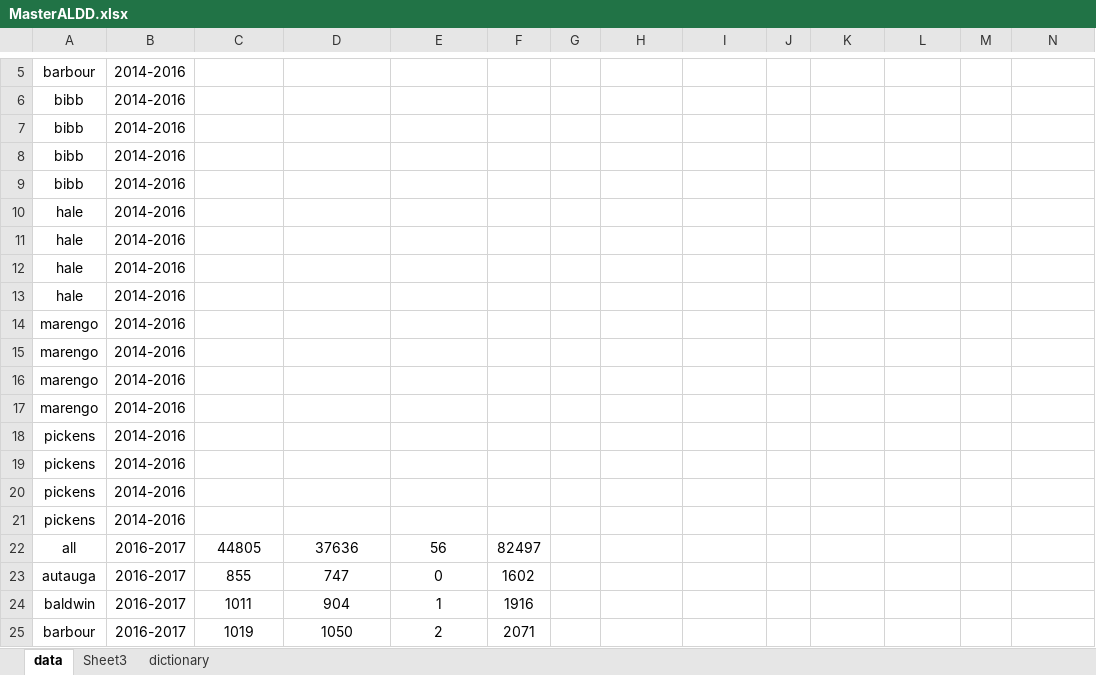
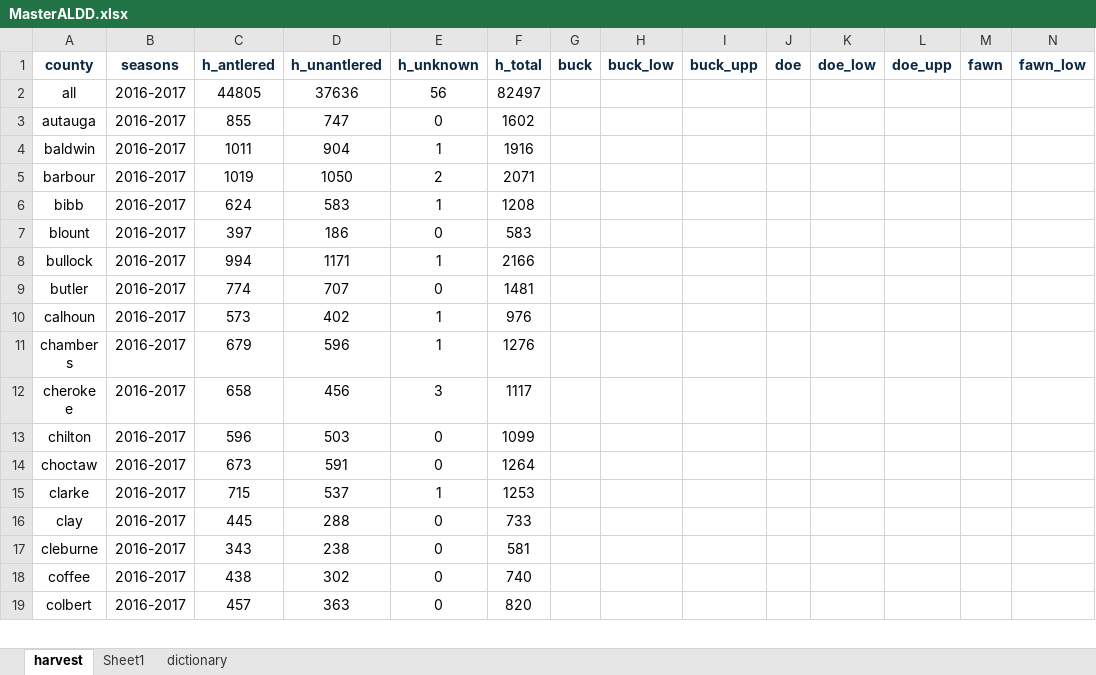
Before and after one commit to rytomey/DEERD2D, an Excel workbook: data/MasterALDD.xlsx, sheet harvest, drawn as a sheet; only a part is shown, gaps mark what is left out; the shorter side is filled out with more unchanged rows; values as stored, in another font and other column widths than the file's, no borders; removed rows and columns are numbered as before the commit, all else as after; rows hold the shown columns only; the diff covers the shown part only; the diff names each change by its address in the sheet, - before the commit and + after, or states it on an @@ line.

```diff
--- a/data/MasterALDD.xlsx (sheet harvest)
+++ b/data/MasterALDD.xlsx (sheet harvest)
-sheet tab: data
+sheet tab: harvest
-sheet tab: Sheet3
+sheet tab: Sheet1
-row 5: barbour | 2014-2016
-row 6: bibb | 2014-2016
-row 7: bibb | 2014-2016
-row 8: bibb | 2014-2016
-row 9: bibb | 2014-2016
-row 10: hale | 2014-2016
-row 11: hale | 2014-2016
-row 12: hale | 2014-2016
-row 13: hale | 2014-2016
-row 14: marengo | 2014-2016
-row 15: marengo | 2014-2016
-row 16: marengo | 2014-2016
-row 17: marengo | 2014-2016
-row 18: pickens | 2014-2016
-row 19: pickens | 2014-2016
-row 20: pickens | 2014-2016
-row 21: pickens | 2014-2016
+row 1: county | seasons | h_antlered | h_unantlered | h_unknown | h_total | buck | buck_low | buck_upp | doe | doe_low | doe_upp | fawn | fawn_low
```
Also changed, not shown: 4 removed rows elsewhere in this sheet, 3 other files.
